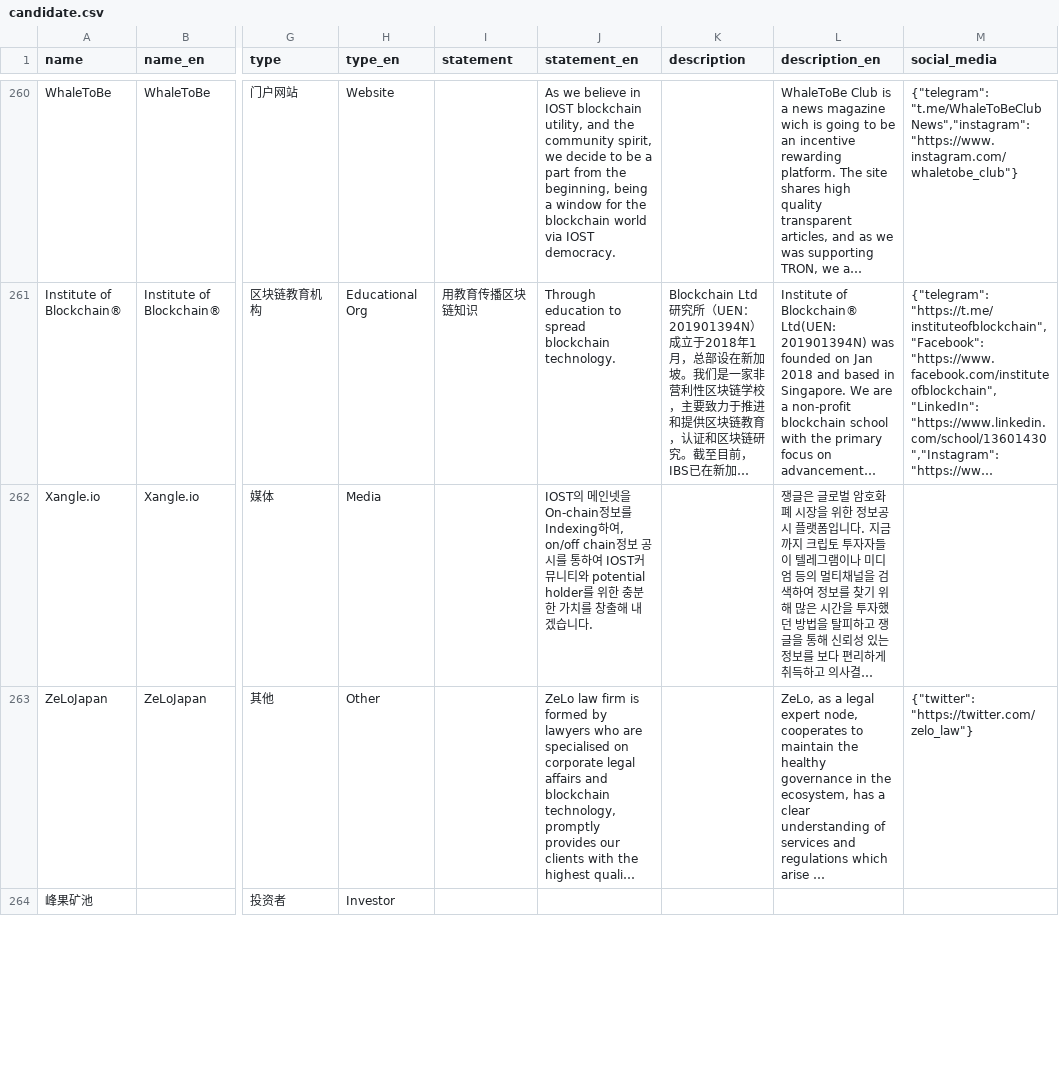
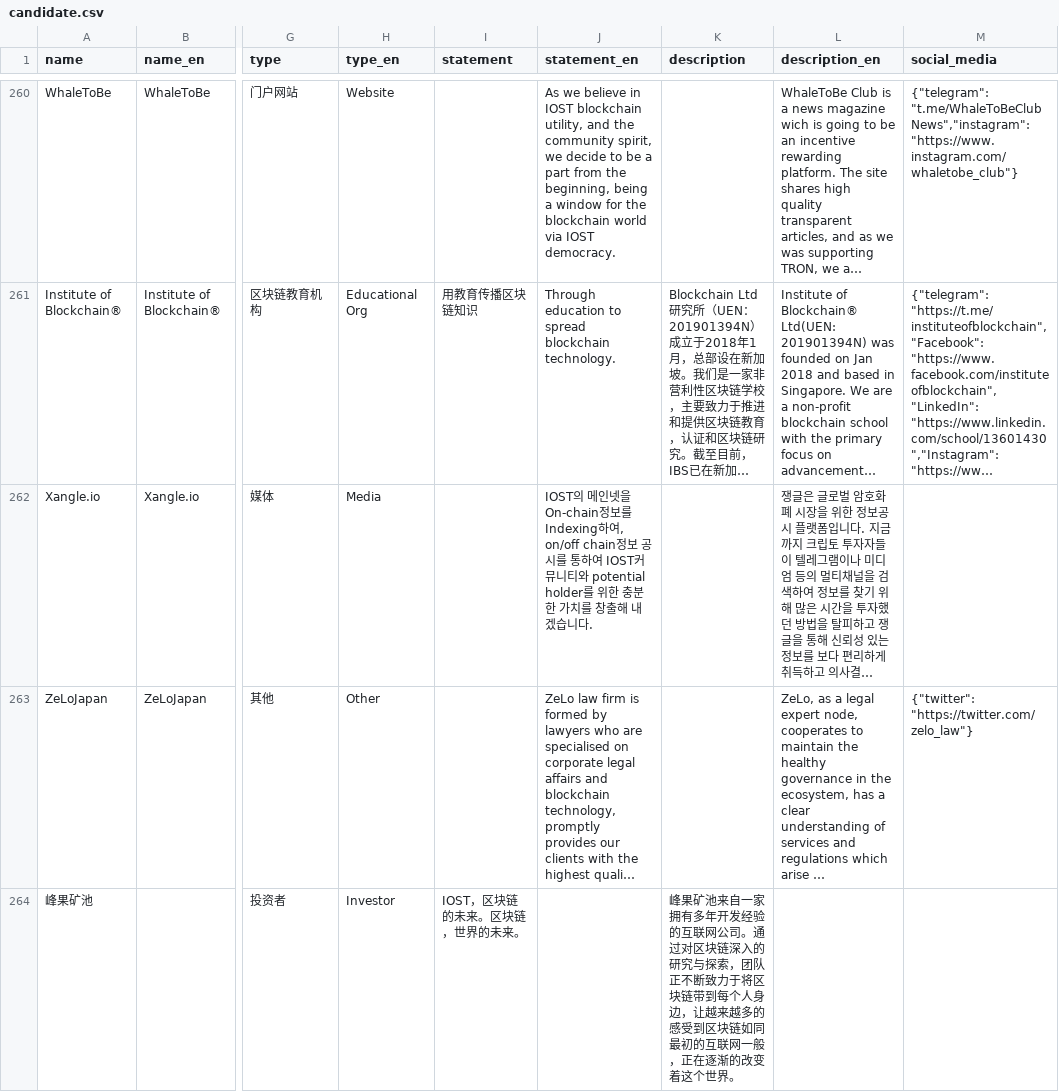
Before and after one commit to iost-official/iost-api, a CSV file: config/candidate.csv, drawn as a sheet; only a part is shown, gaps mark what is left out; long unchanged cells end in …; the diff covers the shown part only; the diff names each change by its address in the sheet, - before the commit and + after, or states it on an @@ line.

Commit message:
Update candidate

```diff
--- a/config/candidate.csv
+++ b/config/candidate.csv
-I264 (statement): (empty)
+I264 (statement): IOST，区块链的未来。区块链，世界的未来。
-K264 (description): (empty)
+K264 (description): 峰果矿池来自一家拥有多年开发经验的互联网公司。通过对区块链深入的研究与探索，团队正不断致力于将区块链带到每个人身边，让越来越多的感受到区块链如同最初的互联网一般，正在逐渐的改变着这个世界。
```
Also changed, not shown: 1 edited cell elsewhere in this file.
